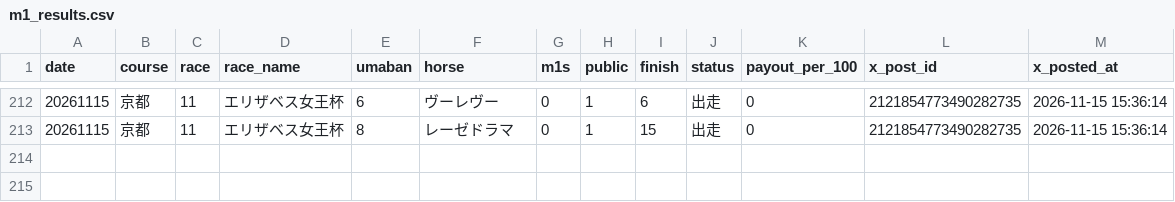
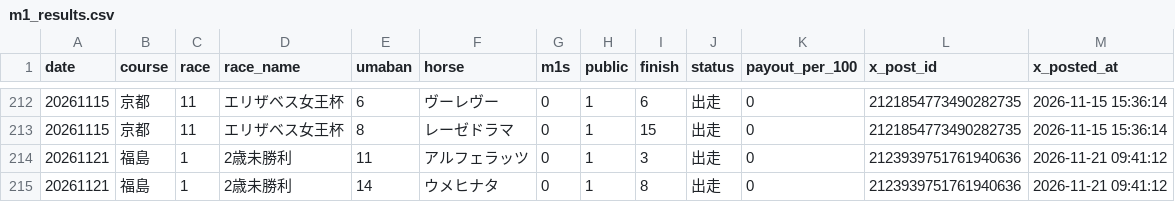
Before and after one commit to mtezoro-hash/keiba-picks, a CSV file: m1_results.csv, drawn as a sheet; only a part is shown, gaps mark what is left out; the diff names each change by its address in the sheet, - before the commit and + after, or states it on an @@ line.

Commit message:
当たり速報 20261121 福島1R（JRA公式）

```diff
--- a/m1_results.csv
+++ b/m1_results.csv
+row 214: 20261121 | 福島 | 1 | 2歳未勝利 | 11 | アルフェラッツ | 0 | 1 | 3 | 出走 | 0 | 2123939751761940636 | 2026-11-21 09:41:12
+row 215: 20261121 | 福島 | 1 | 2歳未勝利 | 14 | ウメヒナタ | 0 | 1 | 8 | 出走 | 0 | 2123939751761940636 | 2026-11-21 09:41:12
```
